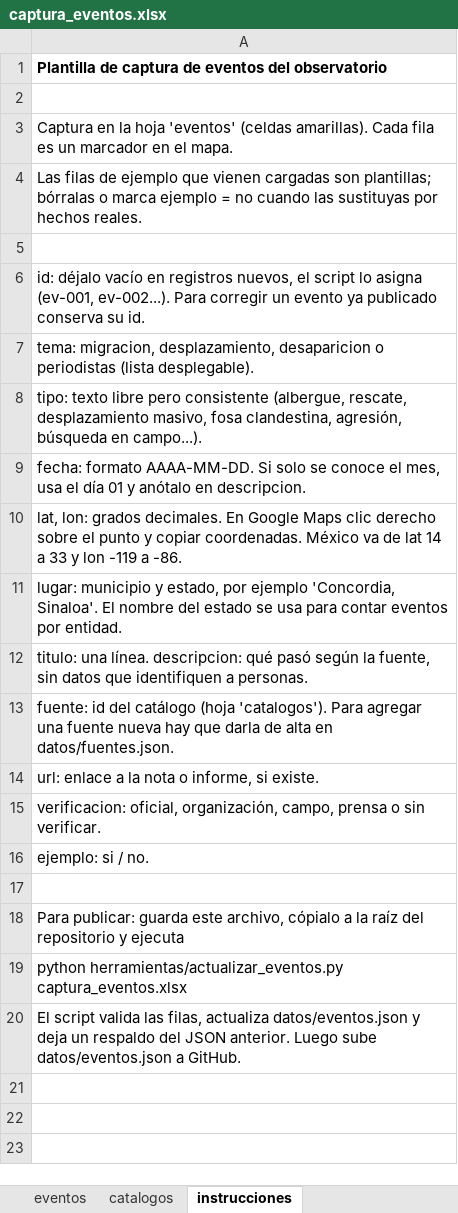
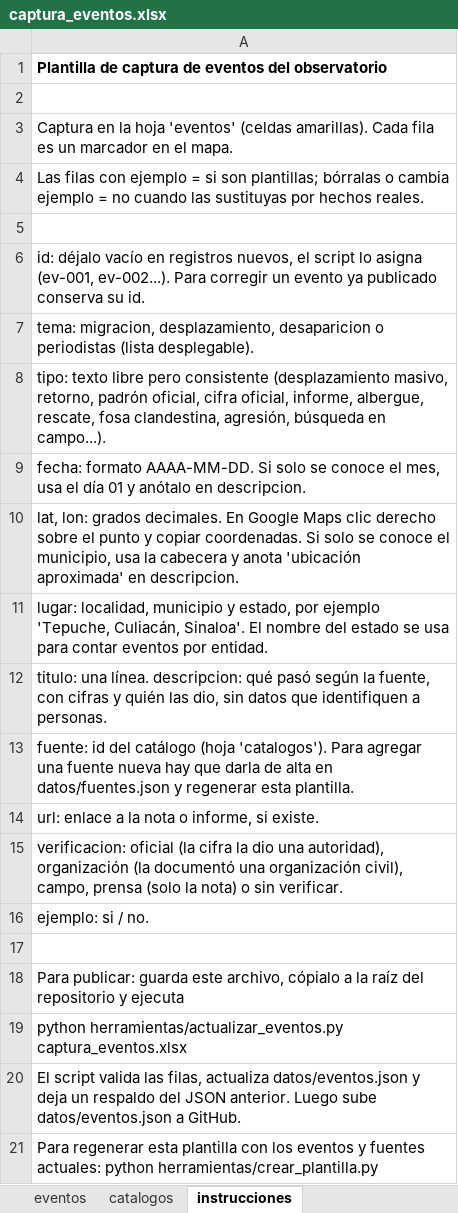
Before and after one commit to Salomon-Mazatlan/Observatorio-Derechos-Humanos, an Excel workbook: herramientas/captura_eventos.xlsx, sheet instrucciones, drawn as a sheet; values as stored, in another font and other column widths than the file's, no borders; the diff names each change by its address in the sheet, - before the commit and + after, or states it on an @@ line.

```diff
--- a/herramientas/captura_eventos.xlsx (sheet instrucciones)
+++ b/herramientas/captura_eventos.xlsx (sheet instrucciones)
-A4: Las filas de ejemplo que vienen cargadas son plantillas; bórralas o marca ejemplo =…
+A4: Las filas con ejemplo = si son plantillas; bórralas o cambia ejemplo =…
-A8: …pero consistente (albergue, rescate, desplazamiento masivo, fosa clandestina,…
+A8: …pero consistente (desplazamiento masivo, retorno, padrón oficial, cifra oficial, informe, albergue, rescate, fosa clandestina,…
-A10: …copiar coordenadas. México va de lat 14 a 33 y lon -119 a -86.
+A10: …copiar coordenadas. Si solo se conoce el municipio, usa la cabecera y anota 'ubicación aproximada' en descripcion.
-A11: lugar: municipio y estado, por ejemplo 'Concordia, Sinaloa'. El…
+A11: lugar: localidad, municipio y estado, por ejemplo 'Tepuche, Culiacán, Sinaloa'. El…
-A12: …la fuente, sin datos…
+A12: …la fuente, con cifras y quién las dio, sin datos…
-A13: …alta en datos/fuentes.json.
+A13: …alta en datos/fuentes.json y regenerar esta plantilla.
-A15: verificacion: oficial, organización, campo, prensa o sin…
+A15: verificacion: oficial (la cifra la dio una autoridad), organización (la documentó una organización civil), campo, prensa (solo la nota) o sin…
+row 21: Para regenerar esta plantilla con los eventos y fuentes actuales: python herramientas/crear_plantilla.py
```
Also changed, not shown: sheet eventos, sheet catalogos, 1 other file.
